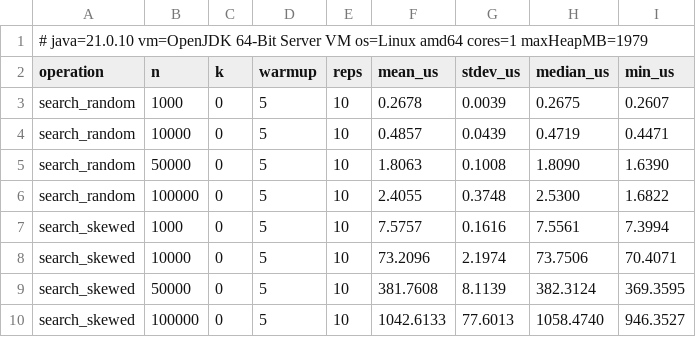
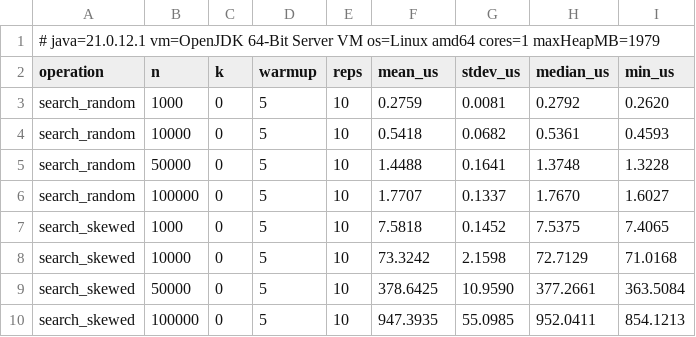
Before and after one commit to trandloc12-art/CSD201, a CSV file: bench.csv, drawn as a sheet; only a part is shown; the diff covers the shown part only.

```diff
--- a/bench.csv
+++ b/bench.csv
@@ -1,10 +1,10 @@
-# java=21.0.10 vm=OpenJDK 64-Bit Server VM os=Linux amd64 cores=1 maxHeapMB=1979
+# java=21.0.12.1 vm=OpenJDK 64-Bit Server VM os=Linux amd64 cores=1 maxHeapMB=1979
 operation,n,k,warmup,reps,mean_us,stdev_us,median_us,min_us
-search_random,1000,0,5,10,0.2678,0.0039,0.2675,0.2607
-search_random,10000,0,5,10,0.4857,0.0439,0.4719,0.4471
-search_random,50000,0,5,10,1.8063,0.1008,1.8090,1.6390
-search_random,100000,0,5,10,2.4055,0.3748,2.5300,1.6822
-search_skewed,1000,0,5,10,7.5757,0.1616,7.5561,7.3994
-search_skewed,10000,0,5,10,73.2096,2.1974,73.7506,70.4071
-search_skewed,50000,0,5,10,381.7608,8.1139,382.3124,369.3595
-search_skewed,100000,0,5,10,1042.6133,77.6013,1058.4740,946.3527
+search_random,1000,0,5,10,0.2759,0.0081,0.2792,0.2620
+search_random,10000,0,5,10,0.5418,0.0682,0.5361,0.4593
+search_random,50000,0,5,10,1.4488,0.1641,1.3748,1.3228
+search_random,100000,0,5,10,1.7707,0.1337,1.7670,1.6027
+search_skewed,1000,0,5,10,7.5818,0.1452,7.5375,7.4065
+search_skewed,10000,0,5,10,73.3242,2.1598,72.7129,71.0168
+search_skewed,50000,0,5,10,378.6425,10.9590,377.2661,363.5084
+search_skewed,100000,0,5,10,947.3935,55.0985,952.0411,854.1213
```
Also changed, not shown: 141 edited cells elsewhere in this file, 5 other files.
